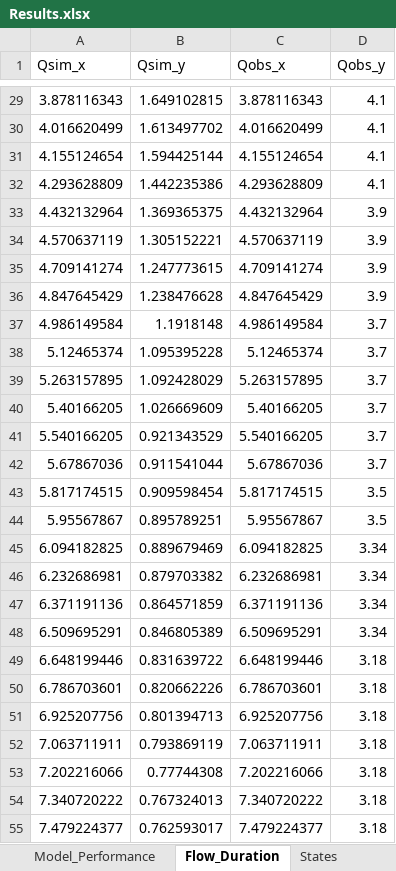
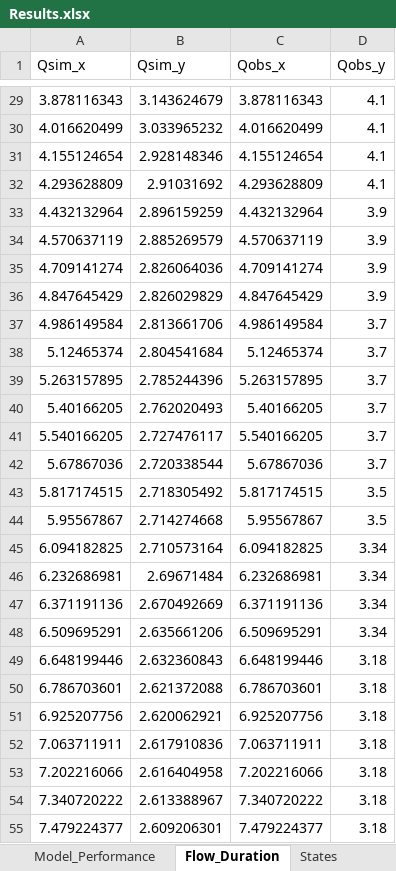
Before and after one commit to hckaraman/NAM_Shinny, an Excel workbook: Nam/Data/Results.xlsx, sheet Flow_Duration, drawn as a sheet; only a part is shown, gaps mark what is left out; values as stored, in another font and other column widths than the file's, no borders; the diff covers the shown part only; the diff names each change by its address in the sheet, - before the commit and + after, or states it on an @@ line.

```diff
--- a/Nam/Data/Results.xlsx (sheet Flow_Duration)
+++ b/Nam/Data/Results.xlsx (sheet Flow_Duration)
-B29 (Qsim_y): 1.649102815
+B29 (Qsim_y): 3.143624679
-B30 (Qsim_y): 1.613497702
+B30 (Qsim_y): 3.033965232
-B31 (Qsim_y): 1.594425144
+B31 (Qsim_y): 2.928148346
-B32 (Qsim_y): 1.442235386
+B32 (Qsim_y): 2.91031692
-B33 (Qsim_y): 1.369365375
+B33 (Qsim_y): 2.896159259
-B34 (Qsim_y): 1.305152221
+B34 (Qsim_y): 2.885269579
-B35 (Qsim_y): 1.247773615
+B35 (Qsim_y): 2.826064036
-B36 (Qsim_y): 1.238476628
+B36 (Qsim_y): 2.826029829
-B37 (Qsim_y): 1.1918148
+B37 (Qsim_y): 2.813661706
-B38 (Qsim_y): 1.095395228
+B38 (Qsim_y): 2.804541684
-B39 (Qsim_y): 1.092428029
+B39 (Qsim_y): 2.785244396
-B40 (Qsim_y): 1.026669609
+B40 (Qsim_y): 2.762020493
-B41 (Qsim_y): 0.921343529
+B41 (Qsim_y): 2.727476117
-B42 (Qsim_y): 0.911541044
+B42 (Qsim_y): 2.720338544
-B43 (Qsim_y): 0.909598454
+B43 (Qsim_y): 2.718305492
-B44 (Qsim_y): 0.895789251
+B44 (Qsim_y): 2.714274668
-B45 (Qsim_y): 0.889679469
+B45 (Qsim_y): 2.710573164
-B46 (Qsim_y): 0.879703382
+B46 (Qsim_y): 2.69671484
-B47 (Qsim_y): 0.864571859
+B47 (Qsim_y): 2.670492669
-B48 (Qsim_y): 0.846805389
+B48 (Qsim_y): 2.635661206
-B49 (Qsim_y): 0.831639722
+B49 (Qsim_y): 2.632360843
-B50 (Qsim_y): 0.820662226
+B50 (Qsim_y): 2.621372088
-B51 (Qsim_y): 0.801394713
+B51 (Qsim_y): 2.620062921
-B52 (Qsim_y): 0.793869119
+B52 (Qsim_y): 2.617910836
-B53 (Qsim_y): 0.77744308
+B53 (Qsim_y): 2.616404958
-B54 (Qsim_y): 0.767324013
+B54 (Qsim_y): 2.613388967
-B55 (Qsim_y): 0.762593017
+B55 (Qsim_y): 2.609206301
```
Also changed, not shown: 695 edited cells elsewhere in this sheet, sheet States, sheet NAM_Results, sheet Model_Performance, sheet NAM_Parameters, 4 other files.
